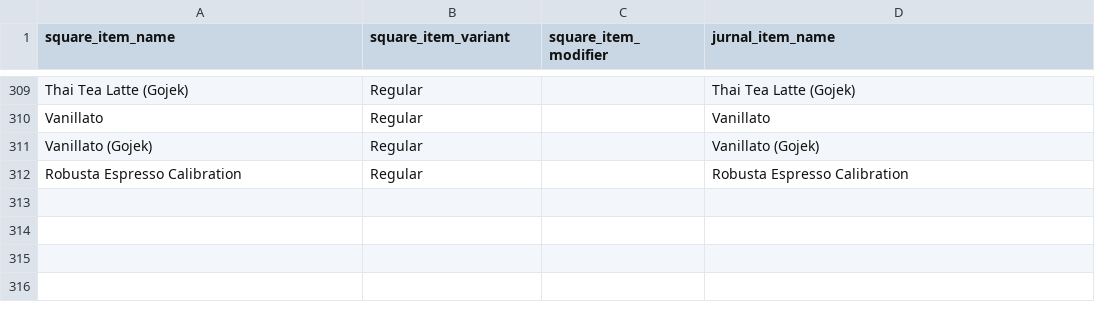
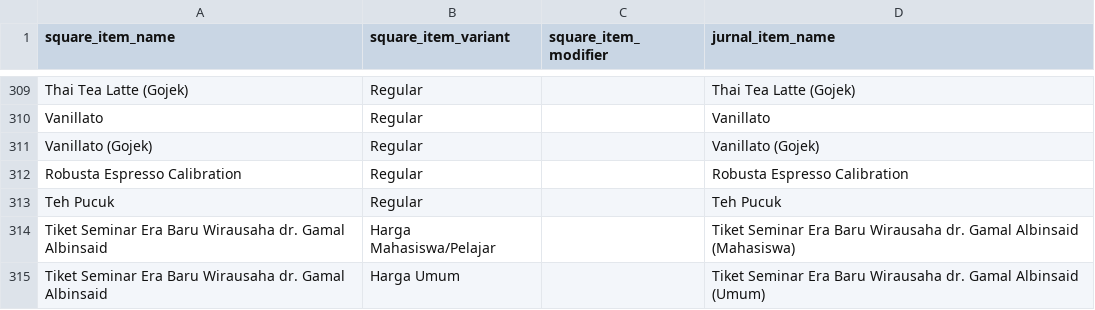
Before and after one commit to arifsetyawan/square-to-jurnalid, a CSV file: asset/square_jurnal_menu_list.csv, drawn as a sheet; only a part is shown, gaps mark what is left out; the diff names each change by its address in the sheet, - before the commit and + after, or states it on an @@ line.

```diff
--- a/asset/square_jurnal_menu_list.csv
+++ b/asset/square_jurnal_menu_list.csv
+row 313: Teh Pucuk | Regular |  | Teh Pucuk
+row 314: Tiket Seminar Era Baru Wirausaha dr. Gamal Albinsaid | Harga Mahasiswa/Pelajar |  | Tiket Seminar Era Baru Wirausaha dr. Gamal Albinsaid (Mahasiswa)
+row 315: Tiket Seminar Era Baru Wirausaha dr. Gamal Albinsaid | Harga Umum |  | Tiket Seminar Era Baru Wirausaha dr. Gamal Albinsaid (Umum)
```
Also changed, not shown: 11 other files.
